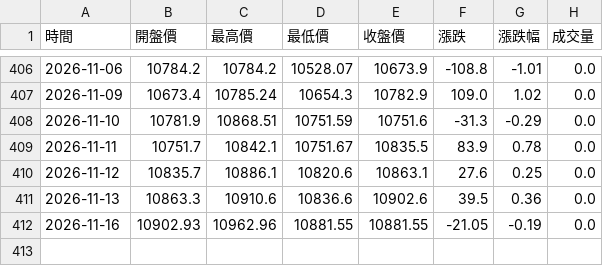
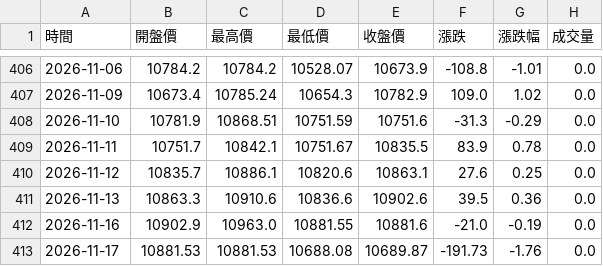
Before and after one commit to hawk82508-cloud/asia-europe-indices, a CSV file: data/FTSE/raw_daily.csv, drawn as a sheet; only a part is shown, gaps mark what is left out.

```diff
--- a/data/FTSE/raw_daily.csv
+++ b/data/FTSE/raw_daily.csv
@@ -411,2 +411,3 @@
 2026-11-13,10863.3,10910.6,10836.6,10902.6,39.5,0.36,0.0
-2026-11-16,10902.93,10962.96,10881.55,10881.55,-21.05,-0.19,0.0
+2026-11-16,10902.9,10963.0,10881.55,10881.6,-21.0,-0.19,0.0
+2026-11-17,10881.53,10881.53,10688.08,10689.87,-191.73,-1.76,0.0
```
Also changed, not shown: data/FCHI/raw_daily.csv, data/GDAXI/raw_daily.csv, 14 other files.
